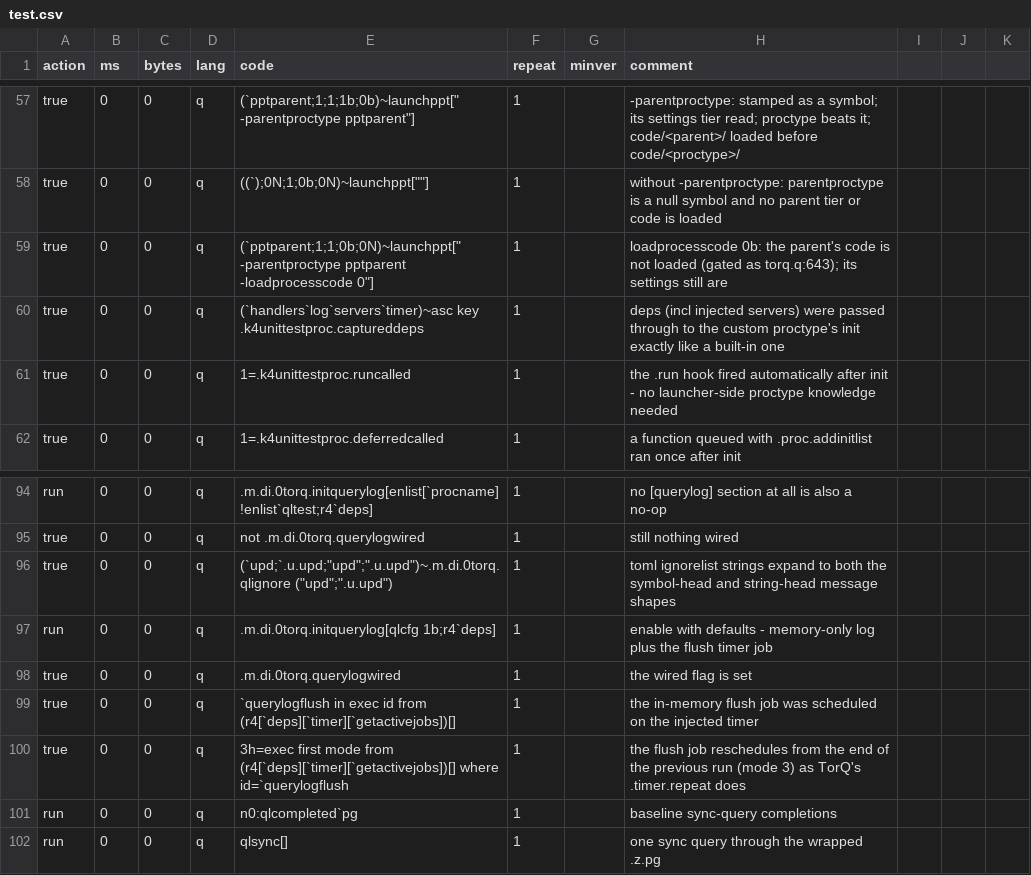
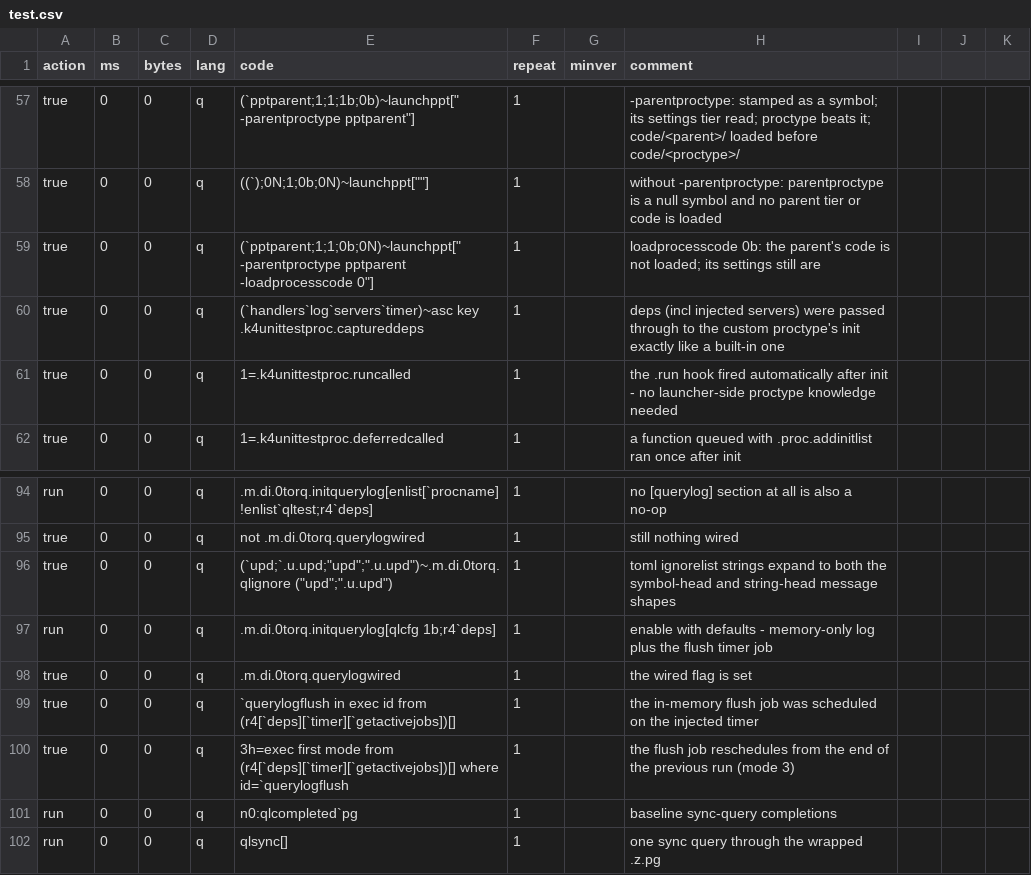
Before and after one commit to DataIntellectTech/kdbx-modules, a CSV file: di/torq/test.csv, drawn as a sheet; only a part is shown, gaps mark what is left out.

```diff
--- a/di/torq/test.csv
+++ b/di/torq/test.csv
@@ -58,3 +58,3 @@ true,0,0,q,"(`pptparent;1;1;1b;0b)~launchppt["" -parentproctype pptparent""]",1,
 true,0,0,q,"((`);0N;1;0b;0N)~launchppt[""""]",1,,without -parentproctype: parentproctype is a null symbol and no parent tier or code is loaded
-true,0,0,q,"(`pptparent;1;1;0b;0N)~launchppt["" -parentproctype pptparent -loadprocesscode 0""]",1,,loadprocesscode 0b: the parent's code is not loaded (gated as torq.q:643); its settings still are
+true,0,0,q,"(`pptparent;1;1;0b;0N)~launchppt["" -parentproctype pptparent -loadprocesscode 0""]",1,,loadprocesscode 0b: the parent's code is not loaded; its settings still are
 true,0,0,q,(`handlers`log`servers`timer)~asc key .k4unittestproc.captureddeps,1,,deps (incl injected servers) were passed through to the custom proctype's init exactly like a built-in one
@@ -99,3 +99,3 @@ true,0,0,q,.m.di.0torq.querylogwired,1,,the wired flag is set
 true,0,0,q,`querylogflush in exec id from (r4[`deps][`timer][`getactivejobs])[],1,,the in-memory flush job was scheduled on the injected timer
-true,0,0,q,3h=exec first mode from (r4[`deps][`timer][`getactivejobs])[] where id=`querylogflush,1,,the flush job reschedules from the end of the previous run (mode 3) as TorQ's .timer.repeat does
+true,0,0,q,3h=exec first mode from (r4[`deps][`timer][`getactivejobs])[] where id=`querylogflush,1,,the flush job reschedules from the end of the previous run (mode 3)
 run,0,0,q,n0:qlcompleted`pg,1,,baseline sync-query completions
```
Also changed, not shown: 2 other files.
